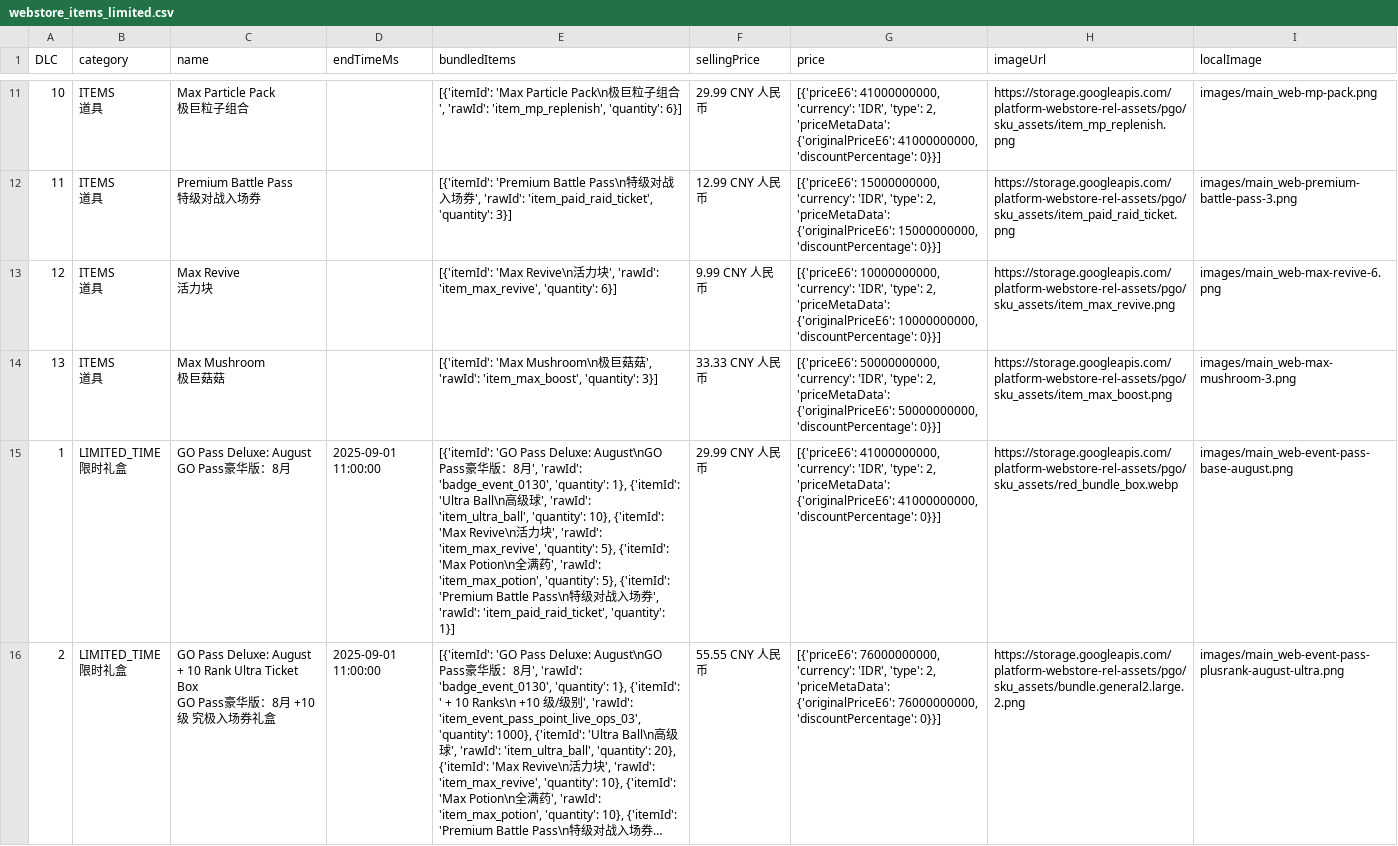
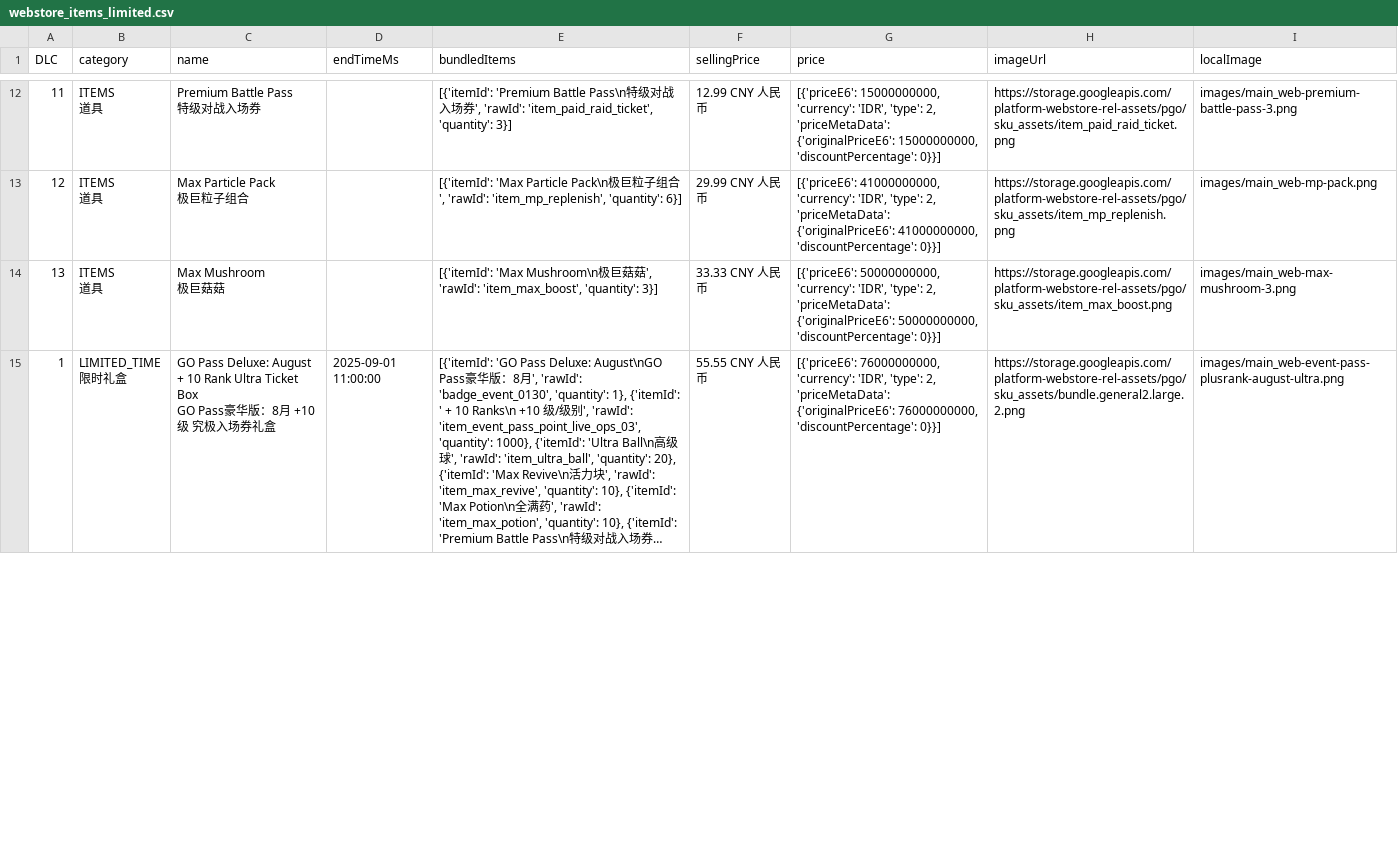
Before and after one commit to TeemoInOxford/pokemongo-store-tracker, a CSV file: webstore_items_limited.csv, drawn as a sheet; only a part is shown, gaps mark what is left out; long unchanged cells end in …; removed rows and columns are numbered as before the commit, all else as after; ↵ is a line break in a cell; the diff covers the shown part only; the diff names each change by its address in the sheet, - before the commit and + after, or states it on an @@ line.

Commit message:
Update store data and images [auto]

```diff
--- a/webstore_items_limited.csv
+++ b/webstore_items_limited.csv
-row 11: 10 | ITEMS ↵ 道具 | Max Particle Pack ↵ 极巨粒子组合 |  | [{'itemId': 'Max Particle Pack\n极巨粒子组合', 'rawId': 'item_mp_replenish', 'quantity': 6}] | 29.99 CNY 人民币 | [{'priceE6': 41000000000, 'currency': 'IDR', 'type': 2, 'priceMetaData': {'originalPriceE6': 41000000000, 'discountPercentage': 0}}] | https://storage.googleapis.com/platform-webstore-rel-assets/pgo/sku_assets/item_mp_replenish.png | images/main_web-mp-pack.png
-C13 (name): Max Revive ↵ 活力块
+C13 (name): Max Particle Pack ↵ 极巨粒子组合
-E13 (bundledItems): [{'itemId': 'Max Revive\n活力块', 'rawId': 'item_max_revive', 'quantity': 6}]
+E13 (bundledItems): [{'itemId': 'Max Particle Pack\n极巨粒子组合', 'rawId': 'item_mp_replenish', 'quantity': 6}]
-F13 (sellingPrice): 9.99 CNY 人民币
+F13 (sellingPrice): 29.99 CNY 人民币
-G13 (price): [{'priceE6': 10000000000, 'currency': 'IDR', 'type': 2, 'priceMetaData': {'originalPriceE6': 10000000000, 'discountPercentage': 0}}]
+G13 (price): [{'priceE6': 41000000000, 'currency': 'IDR', 'type': 2, 'priceMetaData': {'originalPriceE6': 41000000000, 'discountPercentage': 0}}]
-H13 (imageUrl): https://storage.googleapis.com/platform-webstore-rel-assets/pgo/sku_assets/item_max_revive.png
+H13 (imageUrl): https://storage.googleapis.com/platform-webstore-rel-assets/pgo/sku_assets/item_mp_replenish.png
-I13 (localImage): images/main_web-max-revive-6.png
+I13 (localImage): images/main_web-mp-pack.png
-row 15: 1 | LIMITED_TIME ↵ 限时礼盒 | GO Pass Deluxe: August ↵ GO Pass豪华版：8月 | 2025-09-01 11:00:00 | [{'itemId': 'GO Pass Deluxe: August\nGO Pass豪华版：8月', 'rawId': 'badge_event_0130', 'quantity': 1}, {'itemId': 'Ultra Ball\n高级球', 'rawId': 'item_ultra_ball', 'quantity': 10}, {'itemId': 'Max Revive\n活力块', 'rawId': 'item_max_revive', 'quantity': 5}, {'itemId': 'Max Potion\n全满药', 'rawId': 'item_max_potion', 'quantity': 5}, {'itemId': 'Premium Battle Pass\n特级对战入场券', 'rawId': 'item_paid_raid_ticket', 'quantity': 1}] | 29.99 CNY 人民币 | [{'priceE6': 41000000000, 'currency': 'IDR', 'type': 2, 'priceMetaData': {'originalPriceE6': 41000000000, 'discountPercentage': 0}}] | https://storage.googleapis.com/platform-webstore-rel-assets/pgo/sku_assets/red_bundle_box.webp | images/main_web-event-pass-base-august.png
-A15 (DLC): 2
+A15 (DLC): 1
```
Also changed, not shown: 4 added rows, 4 removed rows and 15 edited cells elsewhere in this file, 4 other files.
